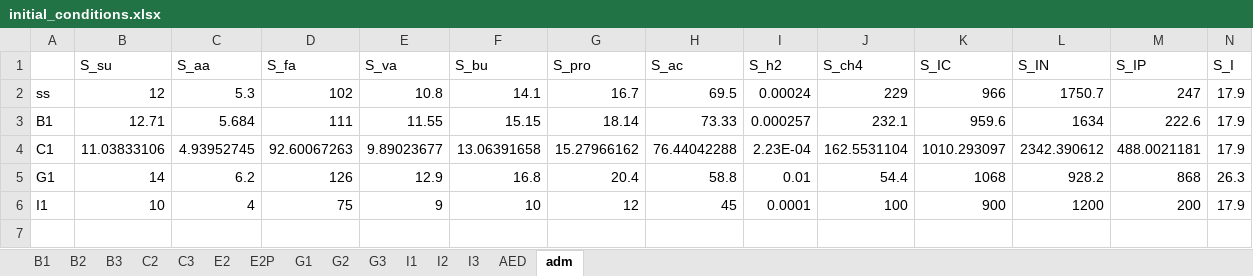
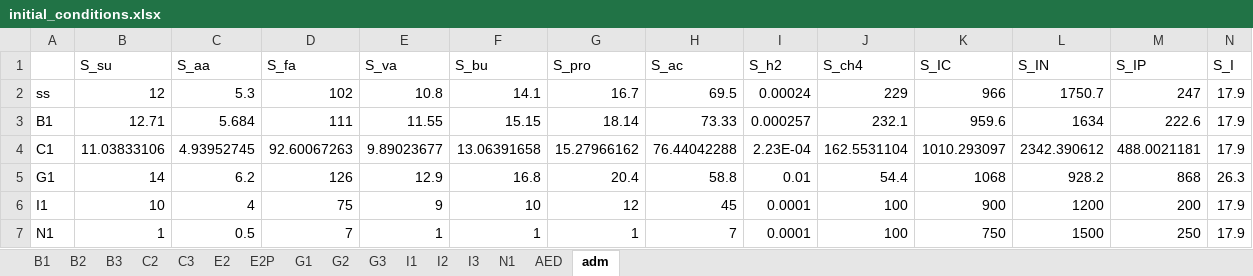
Before and after one commit to QSD-Group/EXPOsan, an Excel workbook: exposan/werf/data/initial_conditions.xlsx, sheet adm, drawn as a sheet; only a part is shown; values as stored, in another font and other column widths than the file's, no borders; rows hold the shown columns only; the diff names each change by its address in the sheet, - before the commit and + after, or states it on an @@ line.

```diff
--- a/exposan/werf/data/initial_conditions.xlsx (sheet adm)
+++ b/exposan/werf/data/initial_conditions.xlsx (sheet adm)
+sheet tab: N1
+row 7: N1 | 1 | 0.5 | 7 | 1 | 1 | 1 | 7 | 0.0001 | 100 | 750 | 1500 | 250 | 17.9
```
Also changed, not shown: 2 other files.
